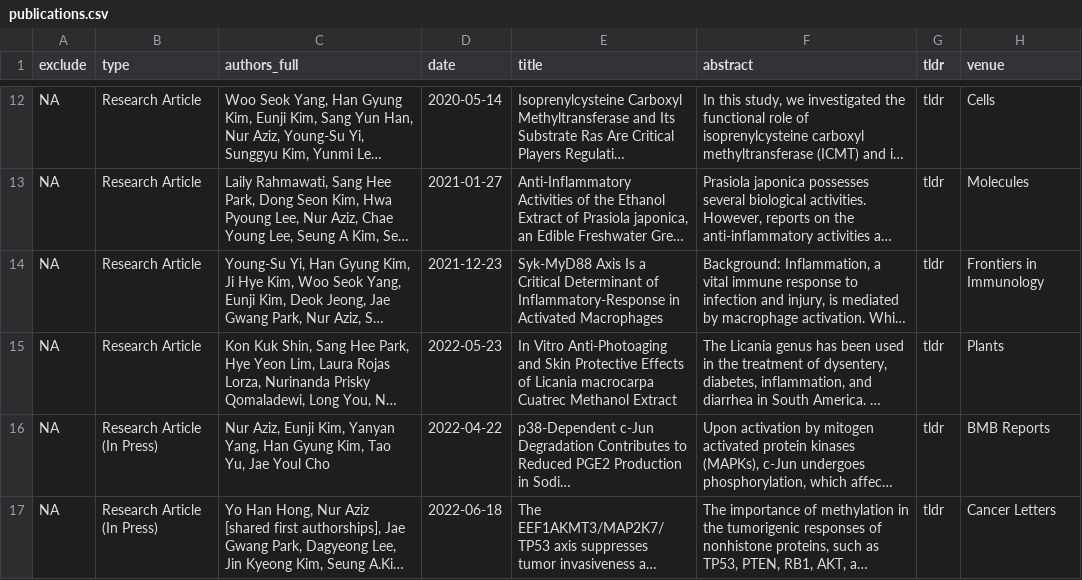
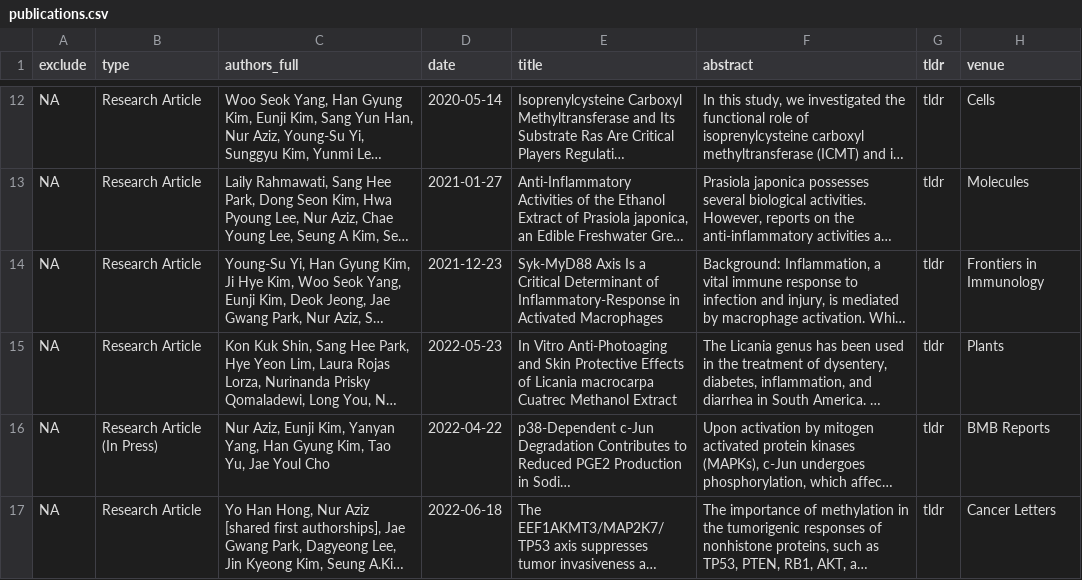
Before and after one commit to nuraziz20/repository, a CSV file: _content/publications.csv, drawn as a sheet; only a part is shown, gaps mark what is left out; long unchanged cells end in …; the diff names each change by its address in the sheet, - before the commit and + after, or states it on an @@ line.

```diff
--- a/_content/publications.csv
+++ b/_content/publications.csv
-B17 (type): Research Article (In Press)
+B17 (type): Research Article
```
Also changed, not shown: 3 other files.
